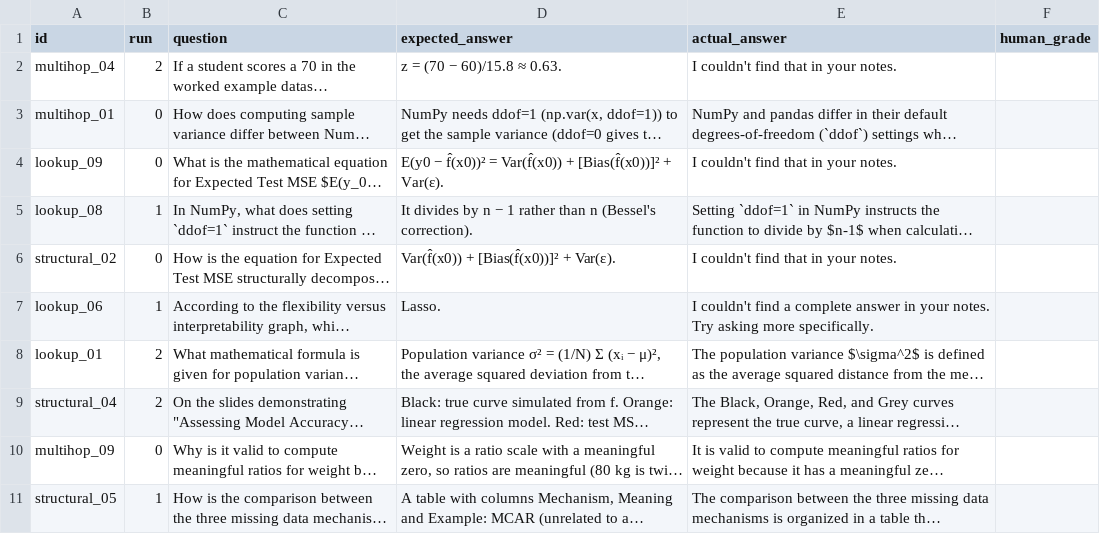
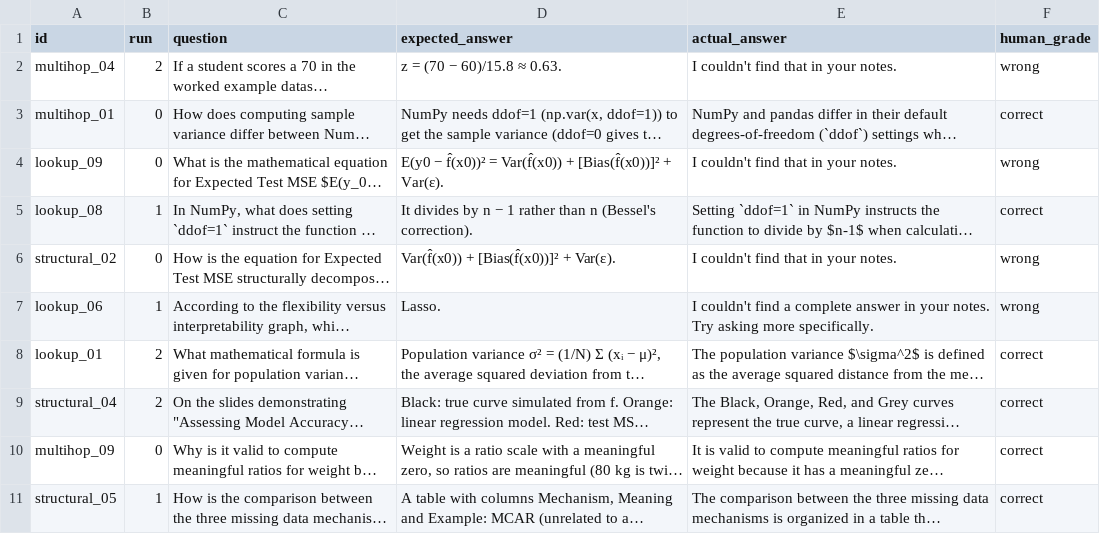
Before and after one commit to pranav7002/recite.net, a CSV file: evals/results/labels.csv, drawn as a sheet; long unchanged cells end in …; the diff names each change by its address in the sheet, - before the commit and + after, or states it on an @@ line.

```diff
--- a/evals/results/labels.csv
+++ b/evals/results/labels.csv
-F2 (human_grade): (empty)
+F2 (human_grade): wrong
-F3 (human_grade): (empty)
+F3 (human_grade): correct
-F4 (human_grade): (empty)
+F4 (human_grade): wrong
-F5 (human_grade): (empty)
+F5 (human_grade): correct
-F6:F7 (human_grade): (empty)
+F6:F7 (human_grade): wrong
-F8:F11 (human_grade): (empty)
+F8:F11 (human_grade): correct
```
Also changed, not shown: 9 other files.
